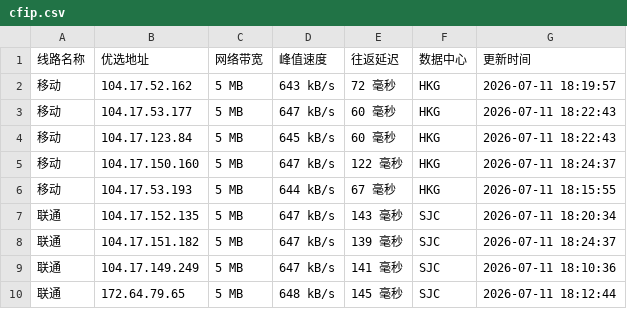
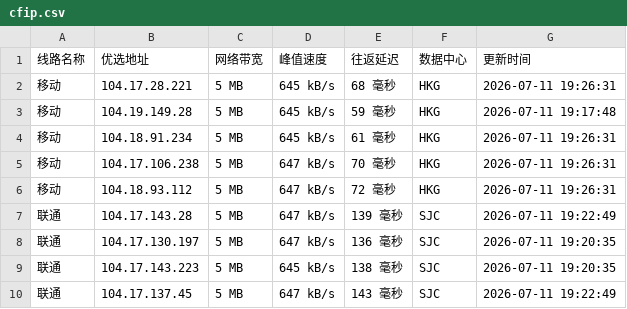
Before and after one commit to mading789/cfipv4db, a CSV file: cfip.csv, drawn as a sheet; only a part is shown; the diff covers the shown part only.

```diff
--- a/cfip.csv
+++ b/cfip.csv
@@ -1,10 +1,10 @@
 线路名称,优选地址,网络带宽,峰值速度,往返延迟,数据中心,更新时间
-移动,104.17.52.162,5 MB,643 kB/s,72 毫秒,HKG,2026-07-11 18:19:57
-移动,104.17.53.177,5 MB,647 kB/s,60 毫秒,HKG,2026-07-11 18:22:43
-移动,104.17.123.84,5 MB,645 kB/s,60 毫秒,HKG,2026-07-11 18:22:43
-移动,104.17.150.160,5 MB,647 kB/s,122 毫秒,HKG,2026-07-11 18:24:37
-移动,104.17.53.193,5 MB,644 kB/s,67 毫秒,HKG,2026-07-11 18:15:55
-联通,104.17.152.135,5 MB,647 kB/s,143 毫秒,SJC,2026-07-11 18:20:34
-联通,104.17.151.182,5 MB,647 kB/s,139 毫秒,SJC,2026-07-11 18:24:37
-联通,104.17.149.249,5 MB,647 kB/s,141 毫秒,SJC,2026-07-11 18:10:36
-联通,172.64.79.65,5 MB,648 kB/s,145 毫秒,SJC,2026-07-11 18:12:44
+移动,104.17.28.221,5 MB,645 kB/s,68 毫秒,HKG,2026-07-11 19:26:31
+移动,104.19.149.28,5 MB,645 kB/s,59 毫秒,HKG,2026-07-11 19:17:48
+移动,104.18.91.234,5 MB,645 kB/s,61 毫秒,HKG,2026-07-11 19:26:31
+移动,104.17.106.238,5 MB,647 kB/s,70 毫秒,HKG,2026-07-11 19:26:31
+移动,104.18.93.112,5 MB,647 kB/s,72 毫秒,HKG,2026-07-11 19:26:31
+联通,104.17.143.28,5 MB,647 kB/s,139 毫秒,SJC,2026-07-11 19:22:49
+联通,104.17.130.197,5 MB,647 kB/s,136 毫秒,SJC,2026-07-11 19:20:35
+联通,104.17.143.223,5 MB,645 kB/s,138 毫秒,SJC,2026-07-11 19:20:35
+联通,104.17.137.45,5 MB,647 kB/s,143 毫秒,SJC,2026-07-11 19:22:49
```
Also changed, not shown: 18 edited cells elsewhere in this file, 1 other file.
